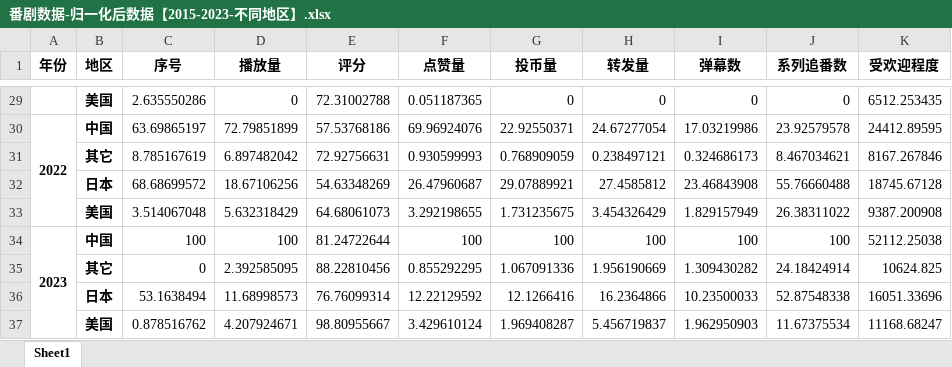
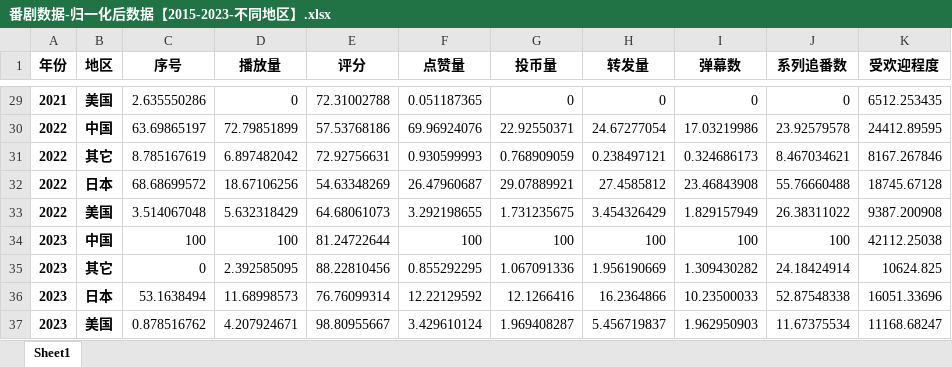
Before and after one commit to Yukiiceeee/BiliBili-Anime-data-analysis, an Excel workbook: 番剧数据-归一化后数据【2015-2023-不同地区】.xlsx, sheet Sheet1, drawn as a sheet; only a part is shown, gaps mark what is left out; values as stored, in another font and other column widths than the file's, no borders; the diff covers the shown part only; the diff names each change by its address in the sheet, - before the commit and + after, or states it on an @@ line.

```diff
--- a/番剧数据-归一化后数据【2015-2023-不同地区】.xlsx (sheet Sheet1)
+++ b/番剧数据-归一化后数据【2015-2023-不同地区】.xlsx (sheet Sheet1)
-A29 (年份): (empty)
+A29 (年份): 2021
-A30:A33 merged
-A31:A33 (年份): (empty)
+A31:A33 (年份): 2022
-A34:A37 merged
-K34 (受欢迎程度): 52112.25038
+K34 (受欢迎程度): 42112.25038
-A35:A37 (年份): (empty)
+A35:A37 (年份): 2023
```
Also changed, not shown: 24 edited cells and merged cells elsewhere in this sheet, 番剧数据-归一化后数据【2015-2023】（无受欢迎程度，有分类）.xlsx, 番剧数据-清洗后数据【2015-2023-不同地区】.xlsx, 9 other files.
